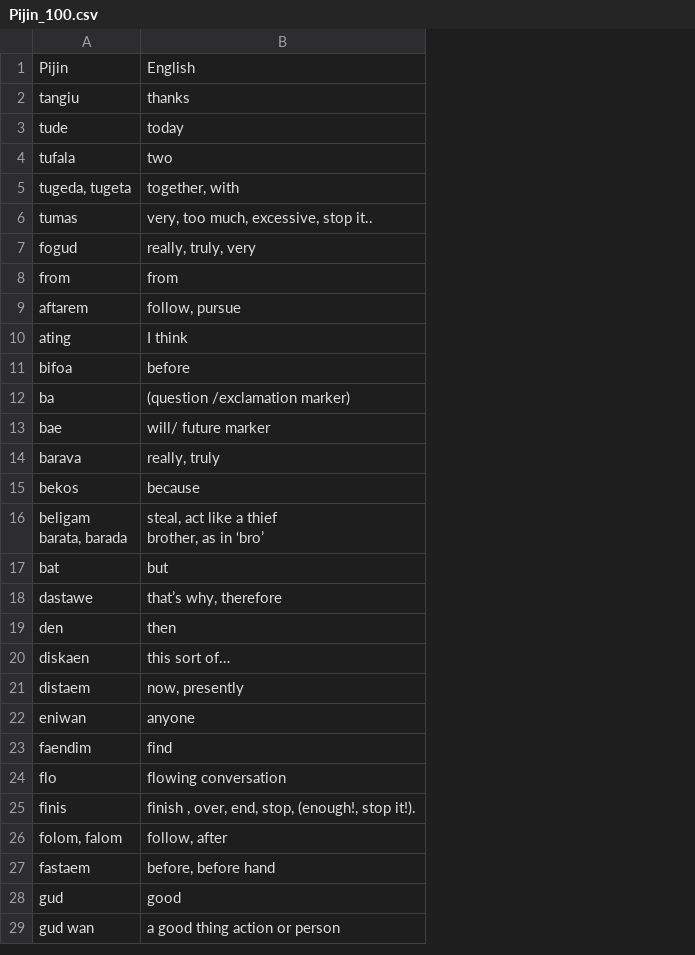
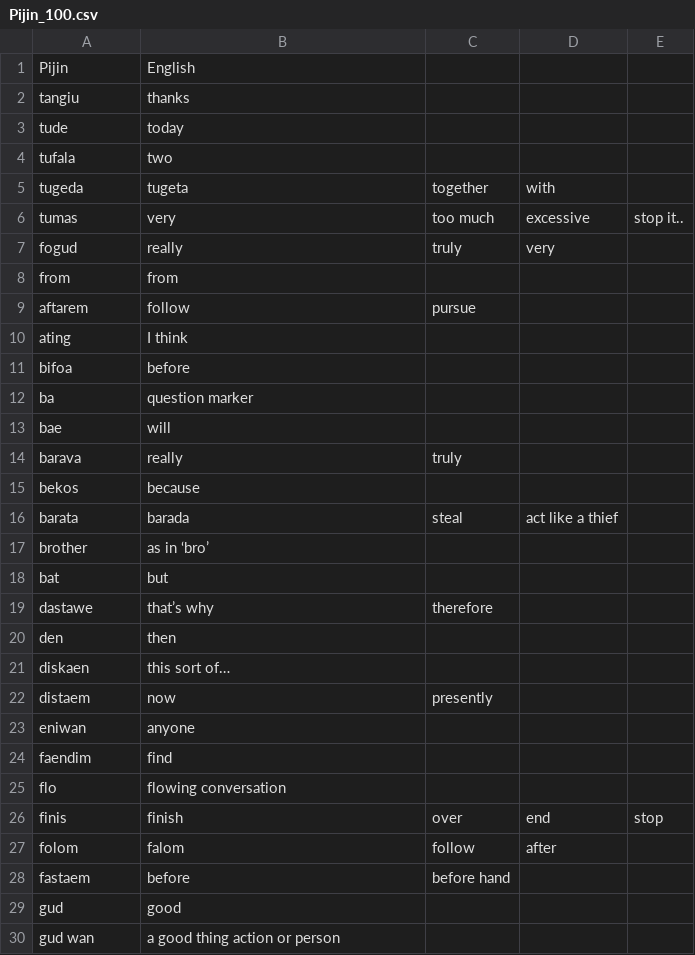
Before and after one commit to stonehenge0/phylogenetic-methods-Tok-Pisin, a CSV file: data/Pijin_100.csv, drawn as a sheet; only a part is shown; removed rows and columns are numbered as before the commit, all else as after; ↵ is a line break in a cell; the diff covers the shown part only; the diff names each change by its address in the sheet, - before the commit and + after, or states it on an @@ line.

Commit message:
Update Pijin_100.csv

```diff
--- a/data/Pijin_100.csv
+++ b/data/Pijin_100.csv
+column C, rows 6-14: too much | truly |  | pursue |  |  |  |  | truly; rows 19-26: therefore |  |  | presently |  |  |  | over; row 28: before hand
+column D, rows 6-7: excessive | very; row 26: end
+column E, row 6: stop it..; row 26: stop
-row 5: tugeda, tugeta | together, with
+row 5: tugeda | tugeta | together | with
-B6: very, too much, excessive, stop it..
+B6: very
-B7: really, truly, very
+B7: really
-B9: follow, pursue
+B9: follow
-B12: (question /exclamation marker)
+B12: question marker
-B13: will/ future marker
+B13: will
-B14: really, truly
+B14: really
-row 16: beligam ↵ barata, barada | steal, act like a thief ↵ brother, as in ‘bro’
+row 16: barata | barada | steal | act like a thief
+row 17: brother | as in ‘bro’
-B19: that’s why, therefore
+B19: that’s why
-B22: now, presently
+B22: now
-B26: finish , over, end, stop, (enough!, stop it!).
+B26: finish
-row 26: folom, falom | follow, after
+row 27: folom | falom | follow | after
-B28: before, before hand
+B28: before
```
Also changed, not shown: 1 added row, 5 removed rows and 27 edited cells elsewhere in this file.
